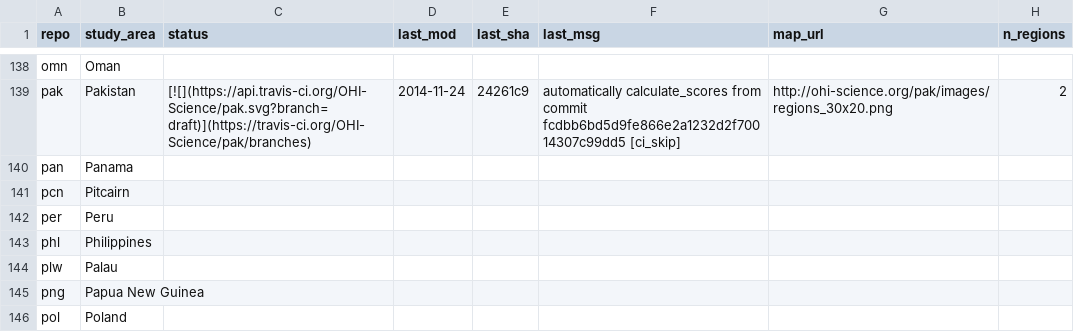
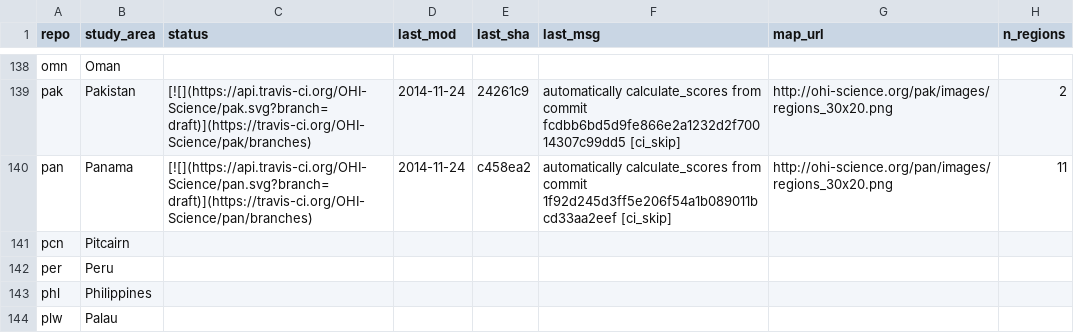
Before and after one commit to OHI-Science/subcountry, a CSV file: _data/status.csv, drawn as a sheet; only a part is shown, gaps mark what is left out; the shorter side is filled out with more unchanged rows.

Commit message:
updated status from pan commit c458ea2

```diff
--- a/_data/status.csv
+++ b/_data/status.csv
@@ -139,3 +139,3 @@
 "pak","Pakistan","[![](https://api.travis-ci.org/OHI-Science/pak.svg?branch=draft)](https://travis-ci.org/OHI-Science/pak/branches)","2014-11-24","24261c9","automatically calculate_scores from commit fcdbb6bd5d9fe866e2a1232d2f70014307c99dd5 [ci_skip]","http://ohi-science.org/pak/images/regions_30x20.png",2
-"pan","Panama","","","","","",
+"pan","Panama","[![](https://api.travis-ci.org/OHI-Science/pan.svg?branch=draft)](https://travis-ci.org/OHI-Science/pan/branches)","2014-11-24","c458ea2","automatically calculate_scores from commit 1f92d245d3ff5e206f54a1b089011bcd33aa2eef [ci_skip]","http://ohi-science.org/pan/images/regions_30x20.png",11
 "pcn","Pitcairn","","","","","",
```
